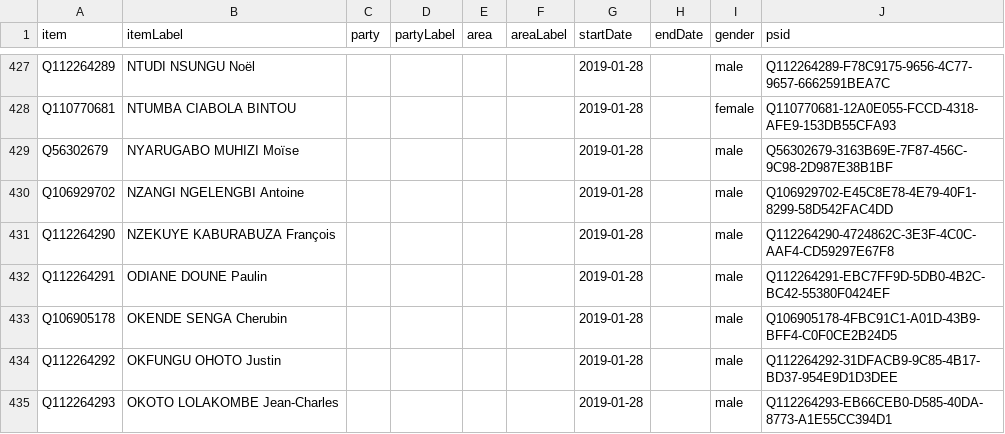
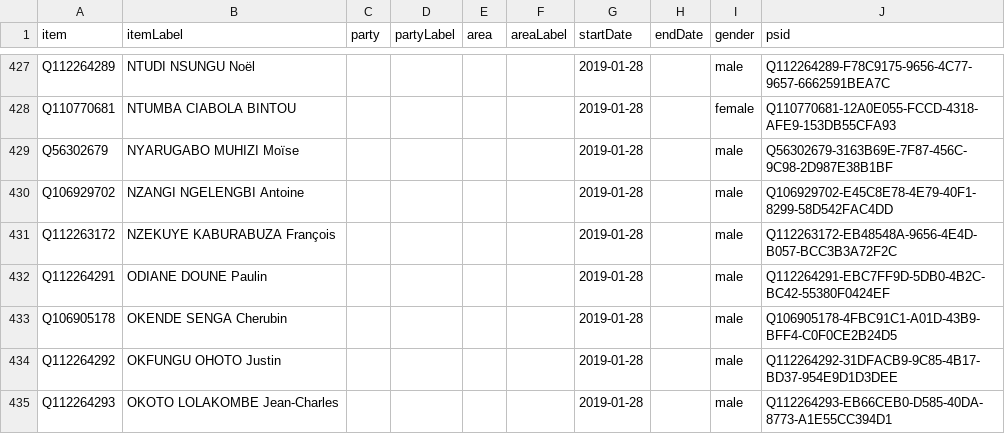
Before and after one commit to every-politician-scrapers/congo-kinshasa-ministers, a CSV file: sources/assembly/2019-official/wikidata.csv, drawn as a sheet; only a part is shown, gaps mark what is left out; the diff covers the shown part only.

Commit message:
Compare external sources to Wikidata

```diff
--- a/sources/assembly/2019-official/wikidata.csv
+++ b/sources/assembly/2019-official/wikidata.csv
@@ -430,3 +430,3 @@ Q56302679,NYARUGABO MUHIZI Moïse,,,,,2019-01-28,,male,Q56302679-3163B69E-7F87-4
 Q106929702,NZANGI NGELENGBI Antoine,,,,,2019-01-28,,male,Q106929702-E45C8E78-4E79-40F1-8299-58D542FAC4DD
-Q112264290,NZEKUYE KABURABUZA François,,,,,2019-01-28,,male,Q112264290-4724862C-3E3F-4C0C-AAF4-CD59297E67F8
+Q112263172,NZEKUYE KABURABUZA François,,,,,2019-01-28,,male,Q112263172-EB48548A-9656-4E4D-B057-BCC3B3A72F2C
 Q112264291,ODIANE DOUNE Paulin,,,,,2019-01-28,,male,Q112264291-EBC7FF9D-5DB0-4B2C-BC42-55380F0424EF
```
Also changed, not shown: 42 edited cells elsewhere in this file, sources/assembly/2012/wikidata.csv, sources/cabinets/2007-gizenga-1/scraped.csv, 12 other files.
